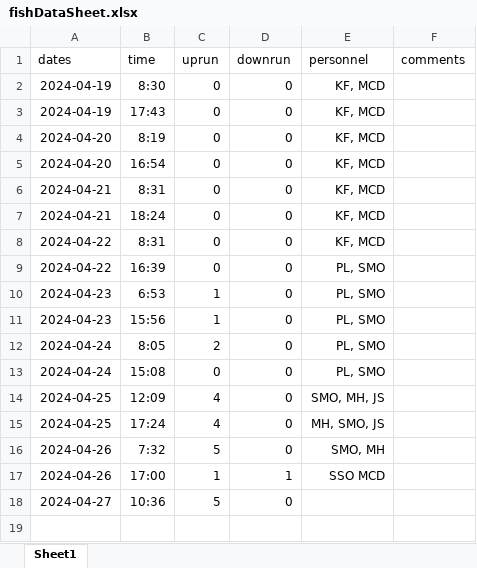
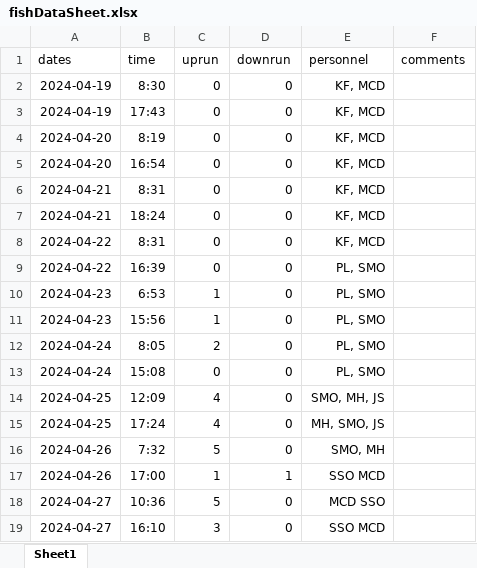
Before and after one commit to SummitLakeNRD/widgetUpdate, an Excel workbook: fishDataSheet.xlsx, sheet Sheet1, drawn as a sheet; values as stored, in another font and other column widths than the file's, no borders; the diff names each change by its address in the sheet, - before the commit and + after, or states it on an @@ line.

```diff
--- a/fishDataSheet.xlsx (sheet Sheet1)
+++ b/fishDataSheet.xlsx (sheet Sheet1)
-E18 (personnel): (empty)
+E18 (personnel): MCD SSO
+row 19: 2024-04-27 | 16:10 | 3 | 0 | SSO MCD
```
Also changed, not shown: 2 other files.
